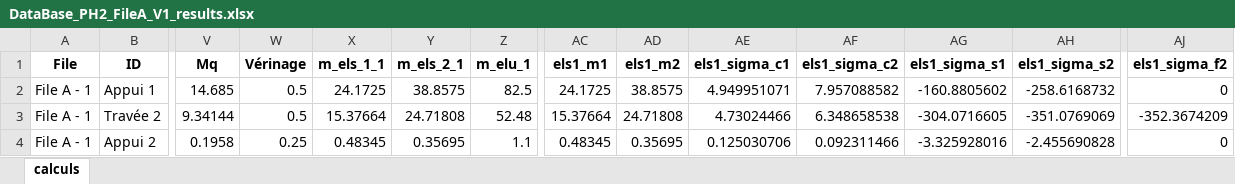
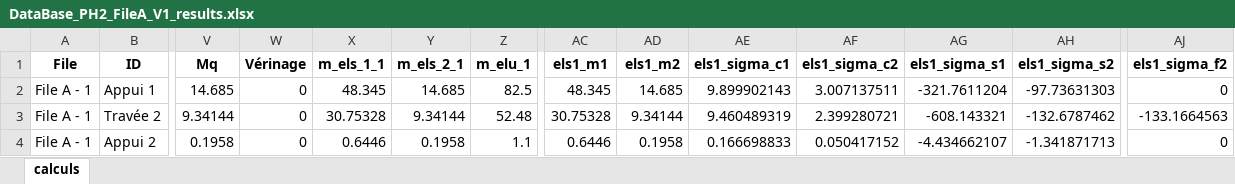
Before and after one commit to phil-vivant/Citallios, an Excel workbook: Calculs/DataBase_PH2_FileA_V1_results.xlsx, sheet calculs, drawn as a sheet; only a part is shown, gaps mark what is left out; values as stored, in another font and other column widths than the file's, no borders; the diff covers the shown part only; the diff names each change by its address in the sheet, - before the commit and + after, or states it on an @@ line.

```diff
--- a/Calculs/DataBase_PH2_FileA_V1_results.xlsx (sheet calculs)
+++ b/Calculs/DataBase_PH2_FileA_V1_results.xlsx (sheet calculs)
-W2:W3 (Vérinage): 0.5
+W2:W3 (Vérinage): 0
-X2 (m_els_1_1): 24.1725
+X2 (m_els_1_1): 48.345
-Y2 (m_els_2_1): 38.8575
+Y2 (m_els_2_1): 14.685
-AC2 (els1_m1): 24.1725
+AC2 (els1_m1): 48.345
-AD2 (els1_m2): 38.8575
+AD2 (els1_m2): 14.685
-AE2 (els1_sigma_c1): 4.949951071
+AE2 (els1_sigma_c1): 9.899902143
-AF2 (els1_sigma_c2): 7.957088582
+AF2 (els1_sigma_c2): 3.007137511
-AG2 (els1_sigma_s1): -160.8805602
+AG2 (els1_sigma_s1): -321.7611204
-AH2 (els1_sigma_s2): -258.6168732
+AH2 (els1_sigma_s2): -97.73631303
-X3 (m_els_1_1): 15.37664
+X3 (m_els_1_1): 30.75328
-Y3 (m_els_2_1): 24.71808
+Y3 (m_els_2_1): 9.34144
-AC3 (els1_m1): 15.37664
+AC3 (els1_m1): 30.75328
-AD3 (els1_m2): 24.71808
+AD3 (els1_m2): 9.34144
-AE3 (els1_sigma_c1): 4.73024466
+AE3 (els1_sigma_c1): 9.460489319
-AF3 (els1_sigma_c2): 6.348658538
+AF3 (els1_sigma_c2): 2.399280721
-AG3 (els1_sigma_s1): -304.0716605
+AG3 (els1_sigma_s1): -608.143321
-AH3 (els1_sigma_s2): -351.0769069
+AH3 (els1_sigma_s2): -132.6787462
-AJ3 (els1_sigma_f2): -352.3674209
+AJ3 (els1_sigma_f2): -133.1664563
-W4 (Vérinage): 0.25
+W4 (Vérinage): 0
-X4 (m_els_1_1): 0.48345
+X4 (m_els_1_1): 0.6446
-Y4 (m_els_2_1): 0.35695
+Y4 (m_els_2_1): 0.1958
-AC4 (els1_m1): 0.48345
+AC4 (els1_m1): 0.6446
-AD4 (els1_m2): 0.35695
+AD4 (els1_m2): 0.1958
-AE4 (els1_sigma_c1): 0.125030706
+AE4 (els1_sigma_c1): 0.166698833
-AF4 (els1_sigma_c2): 0.092311466
+AF4 (els1_sigma_c2): 0.050417152
-AG4 (els1_sigma_s1): -3.325928016
+AG4 (els1_sigma_s1): -4.434662107
-AH4 (els1_sigma_s2): -2.455690828
+AH4 (els1_sigma_s2): -1.341871713
```
Also changed, not shown: 96 edited cells elsewhere in this sheet, Calculs/DataBase_PH2_FileA_V1.xlsx, Calculs/DataBase_PH2_FileB_V1.xlsx, 4 other files.
